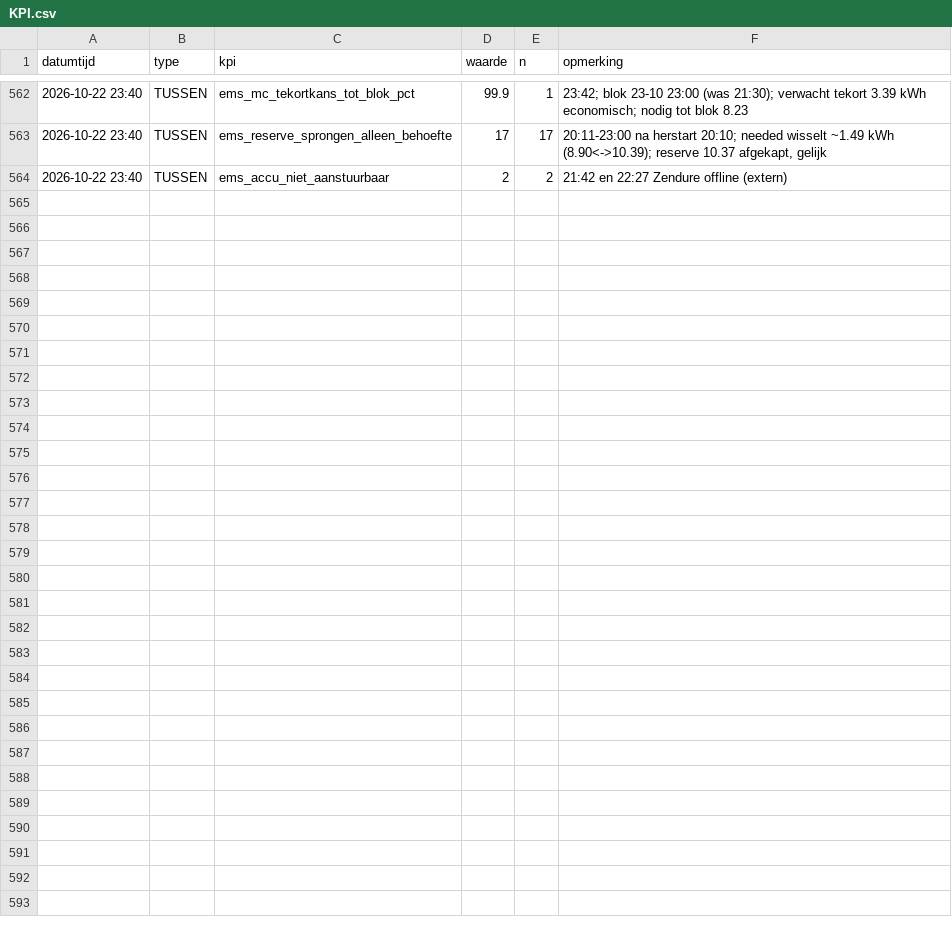
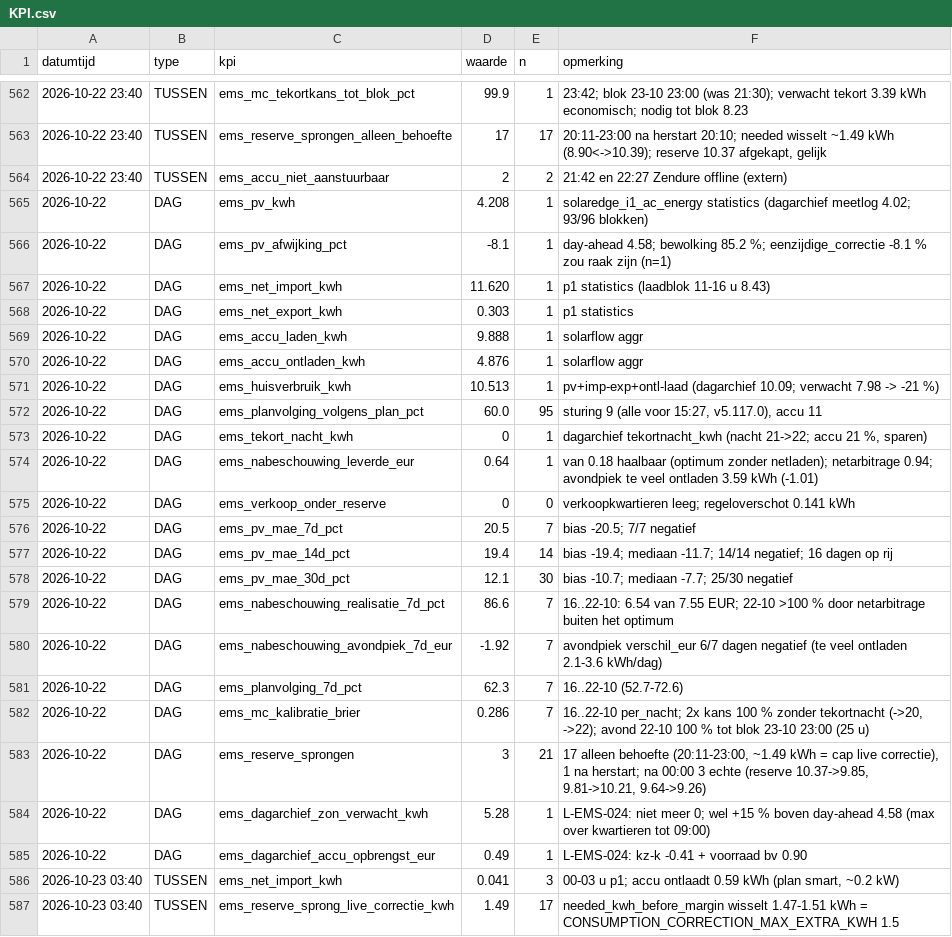
Before and after one commit to Roedie84/Energy-Management-System, a CSV file: KPI.csv, drawn as a sheet; only a part is shown, gaps mark what is left out; the diff names each change by its address in the sheet, - before the commit and + after, or states it on an @@ line.

```diff
--- a/KPI.csv
+++ b/KPI.csv
+row 565: 2026-10-22 | DAG | ems_pv_kwh | 4.208 | 1 | solaredge_i1_ac_energy statistics (dagarchief meetlog 4.02; 93/96 blokken)
+row 566: 2026-10-22 | DAG | ems_pv_afwijking_pct | -8.1 | 1 | day-ahead 4.58; bewolking 85.2 %; eenzijdige_correctie -8.1 % zou raak zijn (n=1)
+row 567: 2026-10-22 | DAG | ems_net_import_kwh | 11.620 | 1 | p1 statistics (laadblok 11-16 u 8.43)
+row 568: 2026-10-22 | DAG | ems_net_export_kwh | 0.303 | 1 | p1 statistics
+row 569: 2026-10-22 | DAG | ems_accu_laden_kwh | 9.888 | 1 | solarflow aggr
+row 570: 2026-10-22 | DAG | ems_accu_ontladen_kwh | 4.876 | 1 | solarflow aggr
+row 571: 2026-10-22 | DAG | ems_huisverbruik_kwh | 10.513 | 1 | pv+imp-exp+ontl-laad (dagarchief 10.09; verwacht 7.98 -> -21 %)
+row 572: 2026-10-22 | DAG | ems_planvolging_volgens_plan_pct | 60.0 | 95 | sturing 9 (alle voor 15:27, v5.117.0), accu 11
+row 573: 2026-10-22 | DAG | ems_tekort_nacht_kwh | 0 | 1 | dagarchief tekortnacht_kwh (nacht 21->22; accu 21 %, sparen)
+row 574: 2026-10-22 | DAG | ems_nabeschouwing_leverde_eur | 0.64 | 1 | van 0.18 haalbaar (optimum zonder netladen); netarbitrage 0.94; avondpiek te veel ontladen 3.59 kWh (-1.01)
+row 575: 2026-10-22 | DAG | ems_verkoop_onder_reserve | 0 | 0 | verkoopkwartieren leeg; regeloverschot 0.141 kWh
+row 576: 2026-10-22 | DAG | ems_pv_mae_7d_pct | 20.5 | 7 | bias -20.5; 7/7 negatief
+row 577: 2026-10-22 | DAG | ems_pv_mae_14d_pct | 19.4 | 14 | bias -19.4; mediaan -11.7; 14/14 negatief; 16 dagen op rij
+row 578: 2026-10-22 | DAG | ems_pv_mae_30d_pct | 12.1 | 30 | bias -10.7; mediaan -7.7; 25/30 negatief
+row 579: 2026-10-22 | DAG | ems_nabeschouwing_realisatie_7d_pct | 86.6 | 7 | 16..22-10: 6.54 van 7.55 EUR; 22-10 >100 % door netarbitrage buiten het optimum
+row 580: 2026-10-22 | DAG | ems_nabeschouwing_avondpiek_7d_eur | -1.92 | 7 | avondpiek verschil_eur 6/7 dagen negatief (te veel ontladen 2.1-3.6 kWh/dag)
+row 581: 2026-10-22 | DAG | ems_planvolging_7d_pct | 62.3 | 7 | 16..22-10 (52.7-72.6)
+row 582: 2026-10-22 | DAG | ems_mc_kalibratie_brier | 0.286 | 7 | 16..22-10 per_nacht; 2x kans 100 % zonder tekortnacht (->20, ->22); avond 22-10 100 % tot blok 23-10 23:00 (25 u)
+row 583: 2026-10-22 | DAG | ems_reserve_sprongen | 3 | 21 | 17 alleen behoefte (20:11-23:00, ~1.49 kWh = cap live correctie), 1 na herstart; na 00:00 3 echte (reserve 10.37->9.85, 9.81->10.21, 9.64->9.26)
+row 584: 2026-10-22 | DAG | ems_dagarchief_zon_verwacht_kwh | 5.28 | 1 | L-EMS-024: niet meer 0; wel +15 % boven day-ahead 4.58 (max over kwartieren tot 09:00)
+row 585: 2026-10-22 | DAG | ems_dagarchief_accu_opbrengst_eur | 0.49 | 1 | L-EMS-024: kz-k -0.41 + voorraad bv 0.90
+row 586: 2026-10-23 03:40 | TUSSEN | ems_net_import_kwh | 0.041 | 3 | 00-03 u p1; accu ontlaadt 0.59 kWh (plan smart, ~0.2 kW)
+row 587: 2026-10-23 03:40 | TUSSEN | ems_reserve_sprong_live_correctie_kwh | 1.49 | 17 | needed_kwh_before_margin wisselt 1.47-1.51 kWh = CONSUMPTION_CORRECTION_MAX_EXTRA_KWH 1.5
```
Also changed, not shown: 3 other files.
